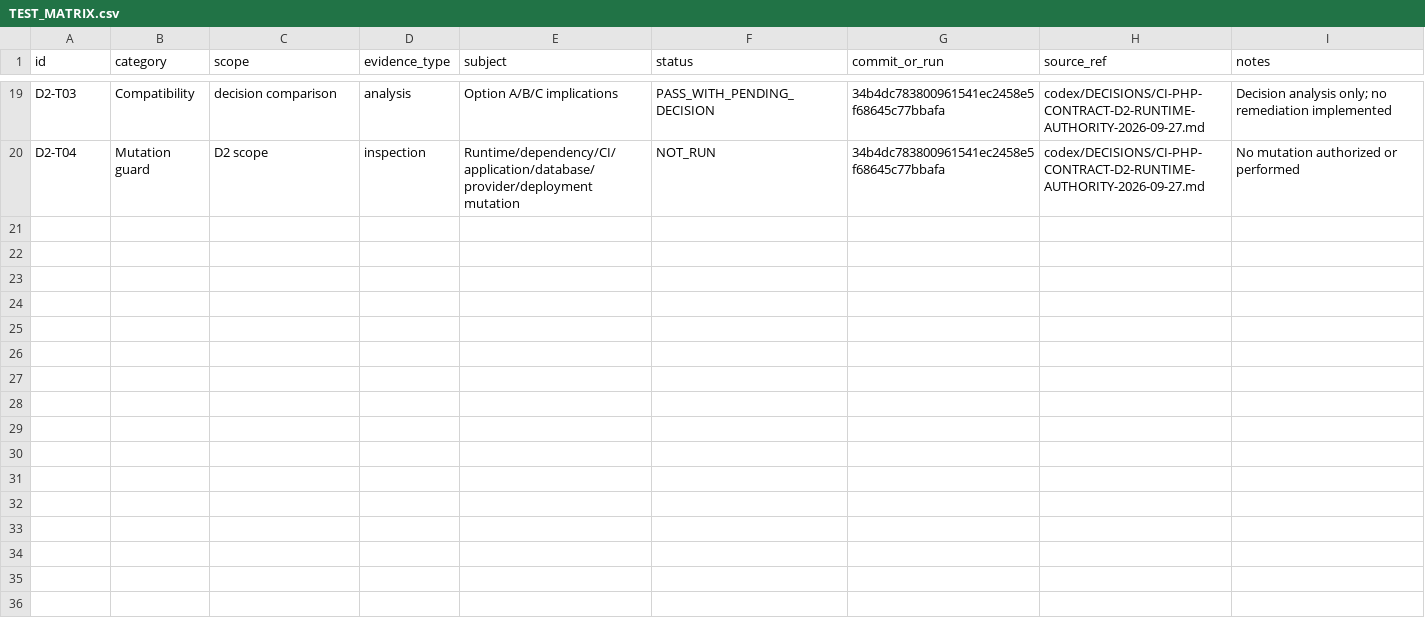
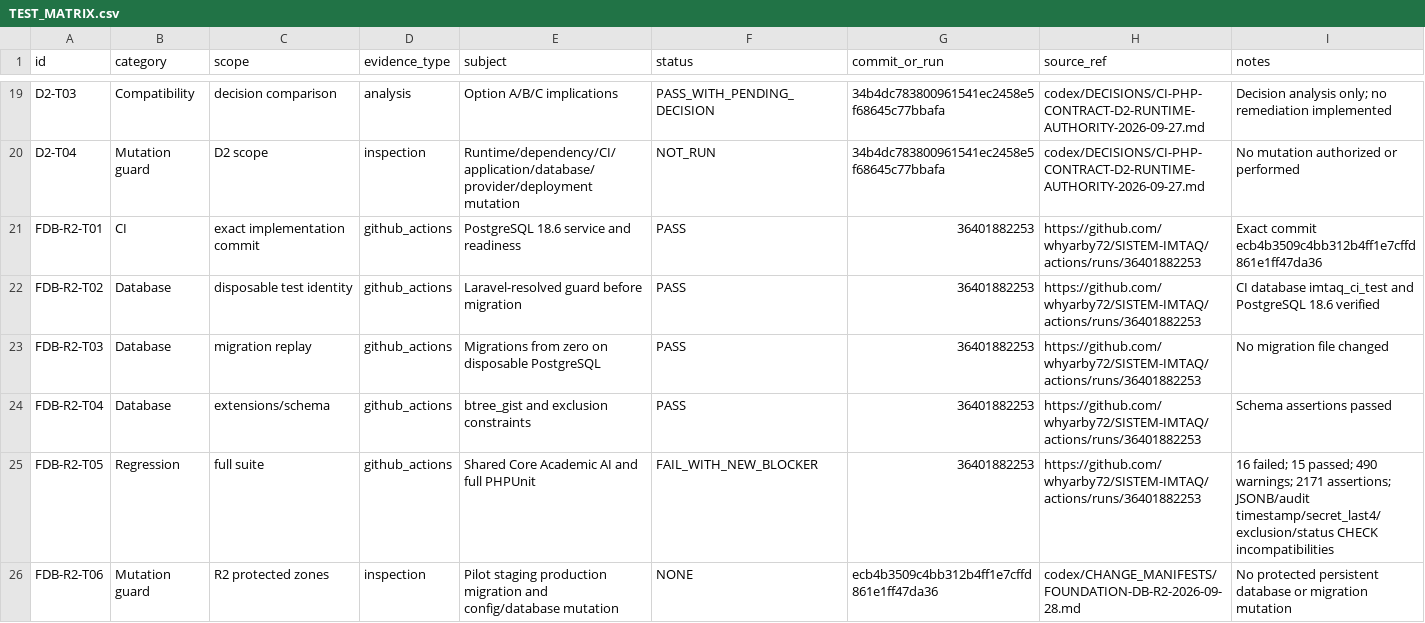
Before and after one commit to whyarby72/SISTEM-IMTAQ, a CSV file: TEST_MATRIX.csv, drawn as a sheet; only a part is shown, gaps mark what is left out.

Commit message:
docs: close out R2 with postgres regression blocker

```diff
--- a/TEST_MATRIX.csv
+++ b/TEST_MATRIX.csv
@@ -20 +20,7 @@ D2-T03,Compatibility,decision comparison,analysis,Option A/B/C implications,PASS
 D2-T04,Mutation guard,D2 scope,inspection,Runtime/dependency/CI/application/database/provider/deployment mutation,NOT_RUN,34b4dc783800961541ec2458e5f68645c77bbafa,codex/DECISIONS/CI-PHP-CONTRACT-D2-RUNTIME-AUTHORITY-2026-09-27.md,"No mutation authorized or performed"
+FDB-R2-T01,CI,exact implementation commit,github_actions,PostgreSQL 18.6 service and readiness,PASS,36401882253,https://github.com/whyarby72/SISTEM-IMTAQ/actions/runs/36401882253,"Exact commit ecb4b3509c4bb312b4ff1e7cffd861e1ff47da36"
+FDB-R2-T02,Database,disposable test identity,github_actions,Laravel-resolved guard before migration,PASS,36401882253,https://github.com/whyarby72/SISTEM-IMTAQ/actions/runs/36401882253,"CI database imtaq_ci_test and PostgreSQL 18.6 verified"
+FDB-R2-T03,Database,migration replay,github_actions,Migrations from zero on disposable PostgreSQL,PASS,36401882253,https://github.com/whyarby72/SISTEM-IMTAQ/actions/runs/36401882253,"No migration file changed"
+FDB-R2-T04,Database,extensions/schema,github_actions,btree_gist and exclusion constraints,PASS,36401882253,https://github.com/whyarby72/SISTEM-IMTAQ/actions/runs/36401882253,"Schema assertions passed"
+FDB-R2-T05,Regression,full suite,github_actions,Shared Core Academic AI and full PHPUnit,FAIL_WITH_NEW_BLOCKER,36401882253,https://github.com/whyarby72/SISTEM-IMTAQ/actions/runs/36401882253,"16 failed; 15 passed; 490 warnings; 2171 assertions; JSONB/audit timestamp/secret_last4/exclusion/status CHECK incompatibilities"
+FDB-R2-T06,Mutation guard,R2 protected zones,inspection,Pilot staging production migration and config/database mutation,NONE,ecb4b3509c4bb312b4ff1e7cffd861e1ff47da36,codex/CHANGE_MANIFESTS/FOUNDATION-DB-R2-2026-09-28.md,"No protected persistent database or migration mutation"
```
Also changed, not shown: 5 other files.
